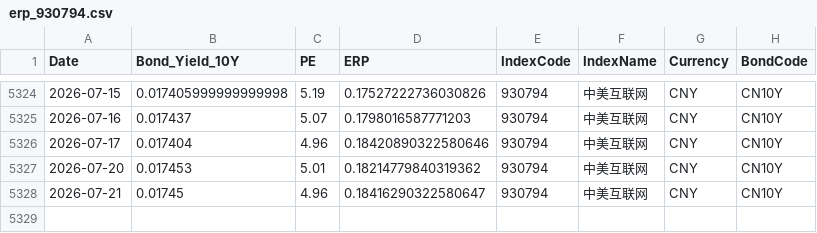
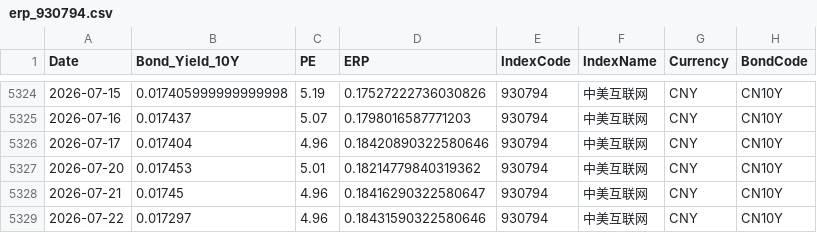
Before and after one commit to ChiaraVan1/equity-risk-premium-monitor, a CSV file: data/erp_930794.csv, drawn as a sheet; only a part is shown, gaps mark what is left out; the diff names each change by its address in the sheet, - before the commit and + after, or states it on an @@ line.

```diff
--- a/data/erp_930794.csv
+++ b/data/erp_930794.csv
+row 5329: 2026-07-22 | 0.017297 | 4.96 | 0.18431590322580646 | 930794 | 中美互联网 | CNY | CN10Y
```
Also changed, not shown: data/erp_930781.csv, data/erp_931066.csv, 14 other files.
